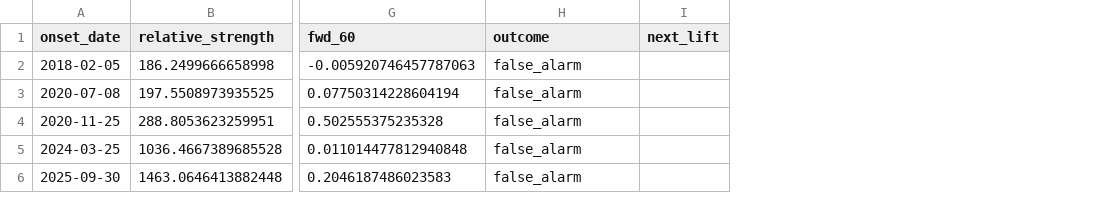
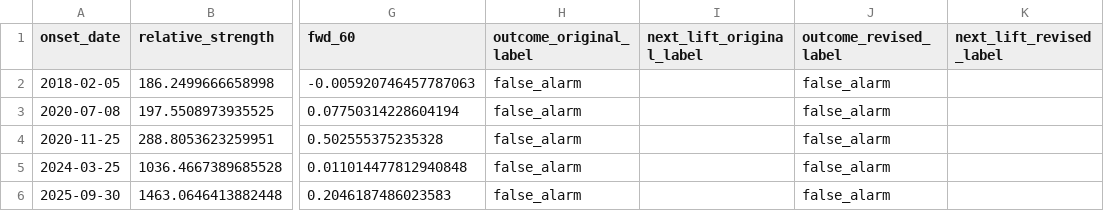
Before and after one commit to hamdaanfys/hk-metals-rotation, a CSV file: outputs/rotation_onset_events.csv, drawn as a sheet; only a part is shown, gaps mark what is left out; removed rows and columns are numbered as before the commit, all else as after; the diff names each change by its address in the sheet, - before the commit and + after, or states it on an @@ line.

```diff
--- a/outputs/rotation_onset_events.csv
+++ b/outputs/rotation_onset_events.csv
-column I (next_lift), empty
+column I (next_lift_original_label), empty
+column J (outcome_revised_label), rows 2-6: all false_alarm
+column K (next_lift_revised_label), empty
-H1: outcome
+H1: outcome_original_label
```
Also changed, not shown: outputs/metals_rotation_timing.csv, outputs/rotation_lift_episodes.csv, 9 other files.
